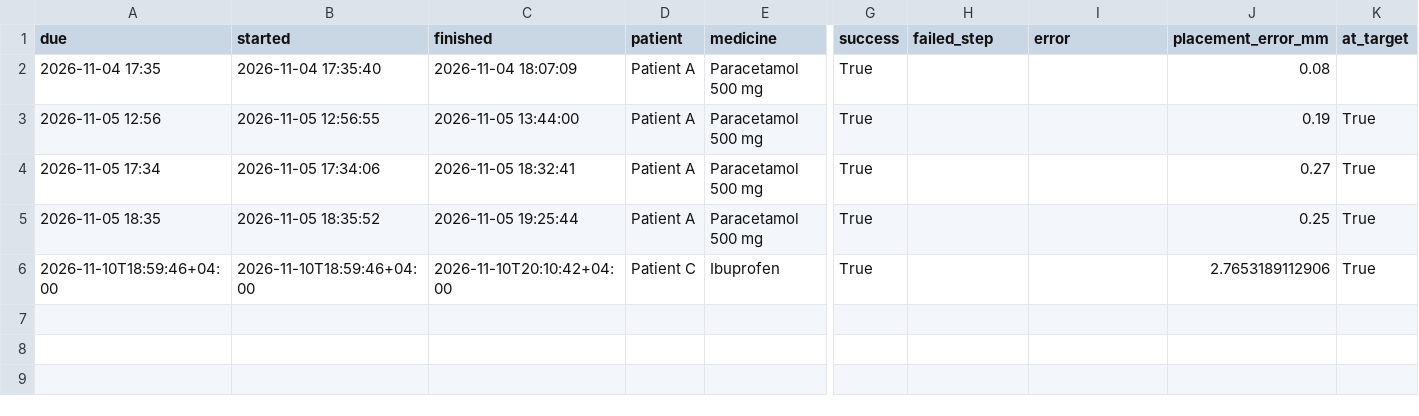
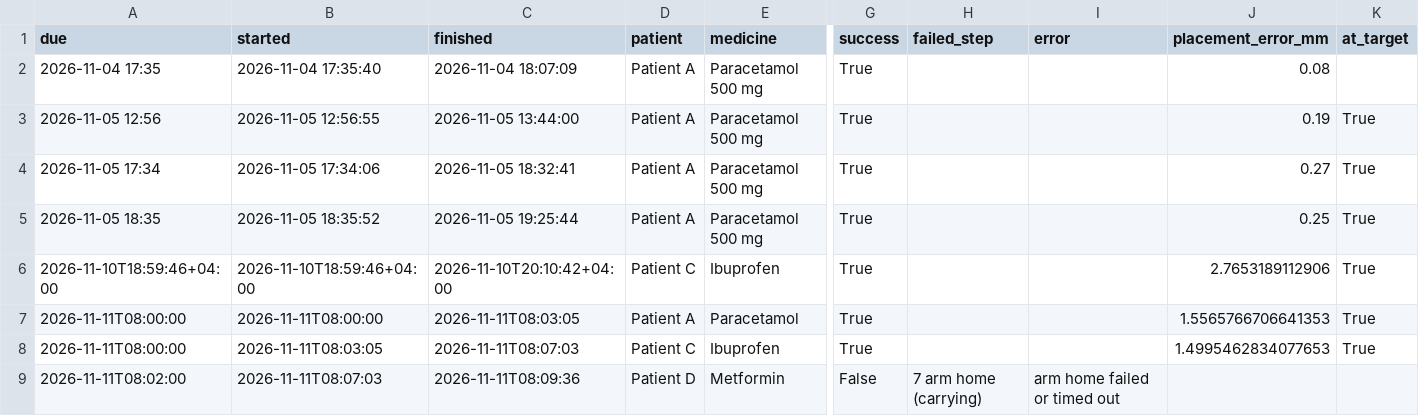
Before and after one commit to Seif-Taha12903478/sdp_sim, a CSV file: results/deliveries.csv, drawn as a sheet; only a part is shown, gaps mark what is left out; rows hold the shown columns only; the diff names each change by its address in the sheet, - before the commit and + after, or states it on an @@ line.

```diff
--- a/results/deliveries.csv
+++ b/results/deliveries.csv
+row 7: 2026-11-11T08:00:00 | 2026-11-11T08:00:00 | 2026-11-11T08:03:05 | Patient A | Paracetamol | True |  |  | 1.5565766706641353 | True
+row 8: 2026-11-11T08:00:00 | 2026-11-11T08:03:05 | 2026-11-11T08:07:03 | Patient C | Ibuprofen | True |  |  | 1.4995462834077653 | True
+row 9: 2026-11-11T08:02:00 | 2026-11-11T08:07:03 | 2026-11-11T08:09:36 | Patient D | Metformin | False | 7 arm home (carrying) | arm home failed or timed out
```
